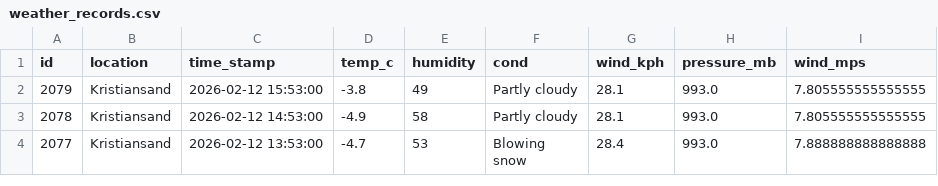
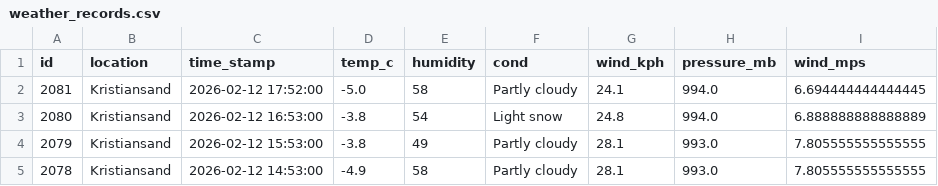
Before and after one commit to Frank-Ellingsen/krs_weather_report, a CSV file: docs/weather_records.csv, drawn as a sheet; only a part is shown; the shorter side is filled out with more unchanged rows.

```diff
--- a/docs/weather_records.csv
+++ b/docs/weather_records.csv
@@ -1,2 +1,4 @@
 id,location,time_stamp,temp_c,humidity,cond,wind_kph,pressure_mb,wind_mps
+2081,Kristiansand,2026-02-12 17:52:00,-5.0,58,Partly cloudy,24.1,994.0,6.694444444444445
+2080,Kristiansand,2026-02-12 16:53:00,-3.8,54,Light snow,24.8,994.0,6.888888888888889
 2079,Kristiansand,2026-02-12 15:53:00,-3.8,49,Partly cloudy,28.1,993.0,7.805555555555555
```
Also changed, not shown: 2 other files.
